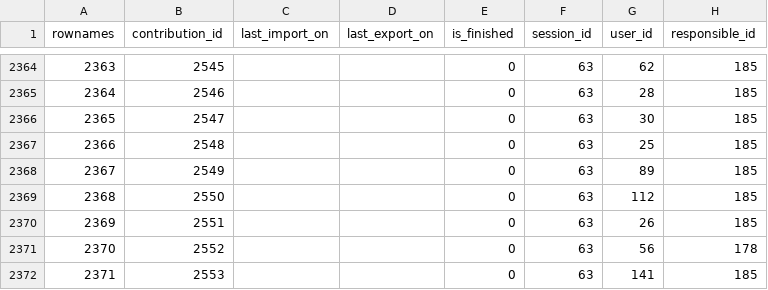
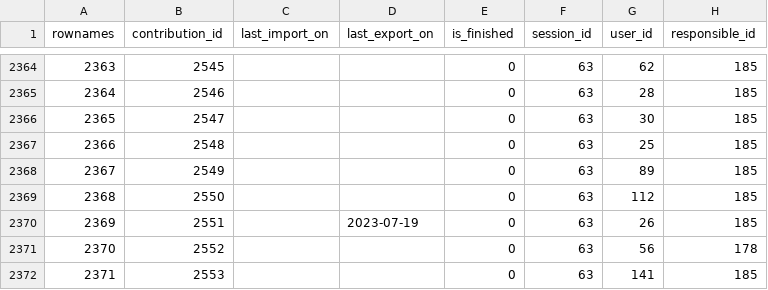
Before and after one commit to s-balandine/typology-dump, a CSV file: data/contributions.csv, drawn as a sheet; only a part is shown, gaps mark what is left out.

```diff
--- a/data/contributions.csv
+++ b/data/contributions.csv
@@ -2369,3 +2369,3 @@ rownames,contribution_id,last_import_on,last_export_on,is_finished,session_id,us
 2368,2550,,,0,63,112,185
-2369,2551,,,0,63,26,185
+2369,2551,,2023-07-19 ,0,63,26,185
 2370,2552,,,0,63,56,178
```
Also changed, not shown: data/d2session_history.csv, data/macro_budgets.csv, 1 other file.
